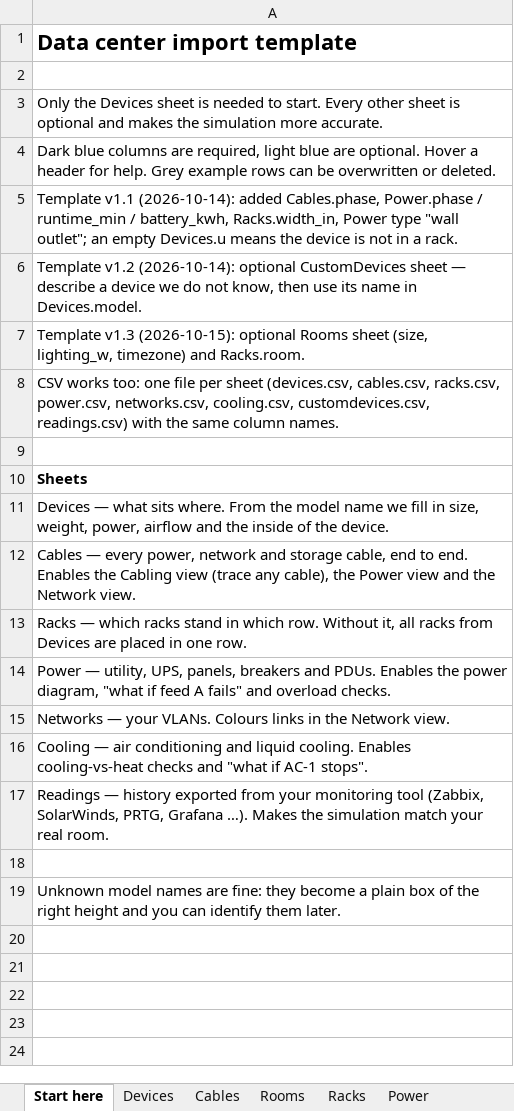
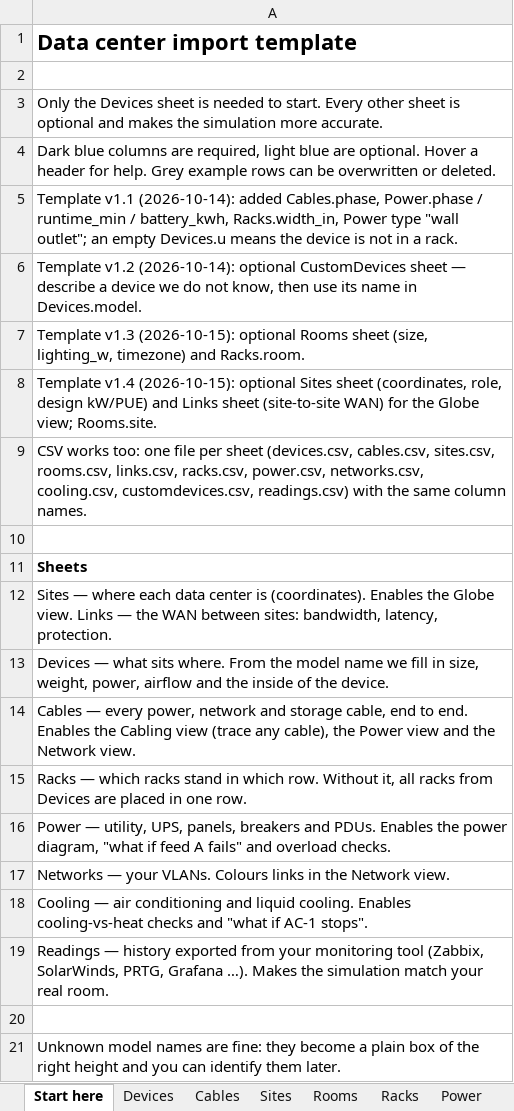
Before and after one commit to lida0407/rack-density-site, an Excel workbook: public/dc/downloads/dc-import-template.xlsx, sheet Start here, drawn as a sheet; values as stored, in another font and other column widths than the file's, no borders; the diff names each change by its address in the sheet, - before the commit and + after, or states it on an @@ line.

```diff
--- a/public/dc/downloads/dc-import-template.xlsx (sheet Start here)
+++ b/public/dc/downloads/dc-import-template.xlsx (sheet Start here)
+sheet tab: Sites
-A8: CSV works too: one file per sheet (devices.csv, cables.csv, racks.csv, power.csv, networks.csv, cooling.csv, customdevices.csv, readings.csv) with the same column names.
+A8: Template v1.4 (2026-10-15): optional Sites sheet (coordinates, role, design kW/PUE) and Links sheet (site-to-site WAN) for the Globe view; Rooms.site.
+row 9: CSV works too: one file per sheet (devices.csv, cables.csv, sites.csv, rooms.csv, links.csv, racks.csv, power.csv, networks.csv, cooling.csv, customdevices.csv, readings.csv) with the same column names.
+row 12: Sites — where each data center is (coordinates). Enables the Globe view. Links — the WAN between sites: bandwidth, latency, protection.
```
Also changed, not shown: sheet Rooms, other sheet tabs, 56 other files.
